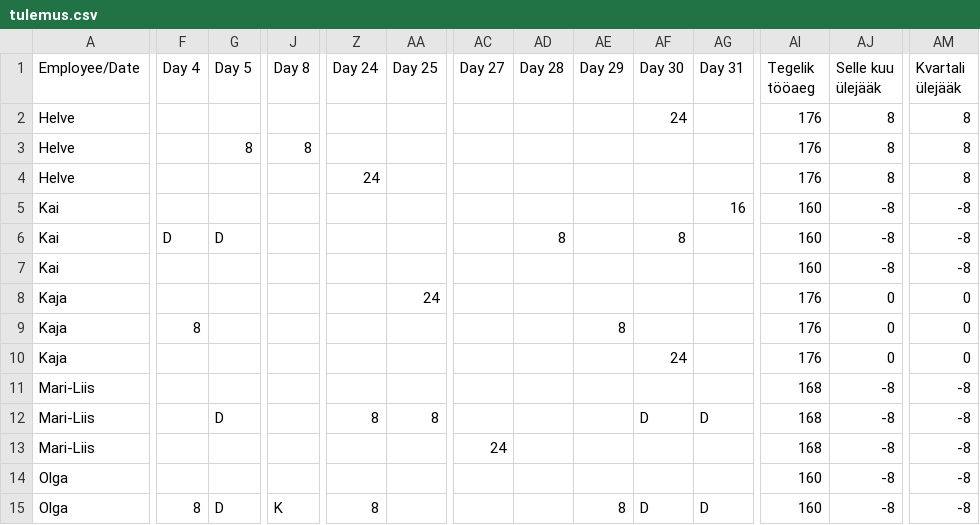
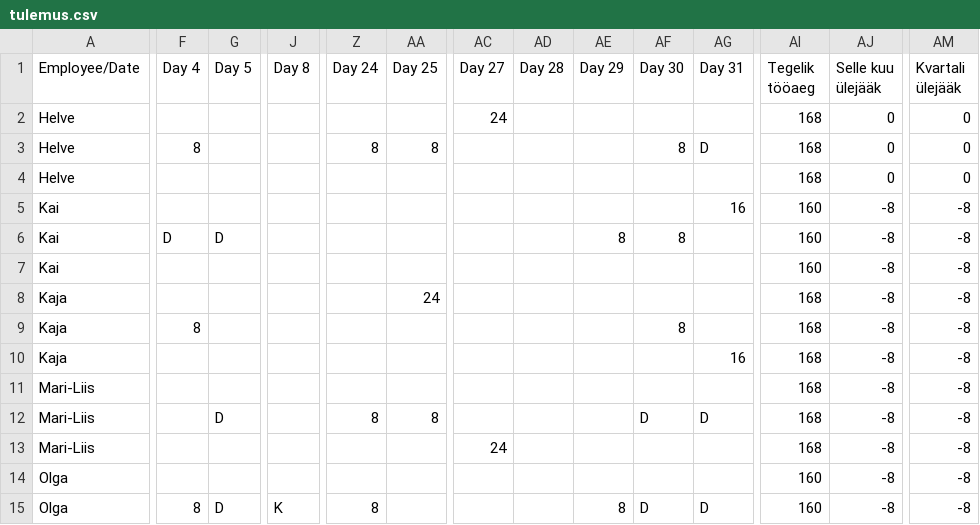
Before and after one commit to oosinis/graafik, a CSV file: tulemus.csv, drawn as a sheet; only a part is shown, gaps mark what is left out; the diff covers the shown part only; the diff names each change by its address in the sheet, - before the commit and + after, or states it on an @@ line.

```diff
--- a/tulemus.csv
+++ b/tulemus.csv
-AC2 (Day 27): (empty)
+AC2 (Day 27): 24
-AF2 (Day 30): 24
+AF2 (Day 30): (empty)
-AI2:AI4 (Tegelik tööaeg): 176
+AI2:AI4 (Tegelik tööaeg): 168
-AJ2:AJ4 (Selle kuu ülejääk): 8
+AJ2:AJ4 (Selle kuu ülejääk): 0
-AM2:AM4 (Kvartali ülejääk): 8
+AM2:AM4 (Kvartali ülejääk): 0
-F3 (Day 4): (empty)
+F3 (Day 4): 8
-G3 (Day 5): 8
+G3 (Day 5): (empty)
-J3 (Day 8): 8
+J3 (Day 8): (empty)
-Z3 (Day 24): (empty)
+Z3 (Day 24): 8
-AA3 (Day 25): (empty)
+AA3 (Day 25): 8
-AF3 (Day 30): (empty)
+AF3 (Day 30): 8
-AG3 (Day 31): (empty)
+AG3 (Day 31): D
-Z4 (Day 24): 24
+Z4 (Day 24): (empty)
-AD6 (Day 28): 8
+AD6 (Day 28): (empty)
-AE6 (Day 29): (empty)
+AE6 (Day 29): 8
-AI8:AI10 (Tegelik tööaeg): 176
+AI8:AI10 (Tegelik tööaeg): 168
-AJ8:AJ10 (Selle kuu ülejääk): 0
+AJ8:AJ10 (Selle kuu ülejääk): -8
-AM8:AM10 (Kvartali ülejääk): 0
+AM8:AM10 (Kvartali ülejääk): -8
-AE9 (Day 29): 8
+AE9 (Day 29): (empty)
-AF9 (Day 30): (empty)
+AF9 (Day 30): 8
-AF10 (Day 30): 24
+AF10 (Day 30): (empty)
-AG10 (Day 31): (empty)
+AG10 (Day 31): 16
```
Also changed, not shown: 67 edited cells elsewhere in this file, 6 other files.
